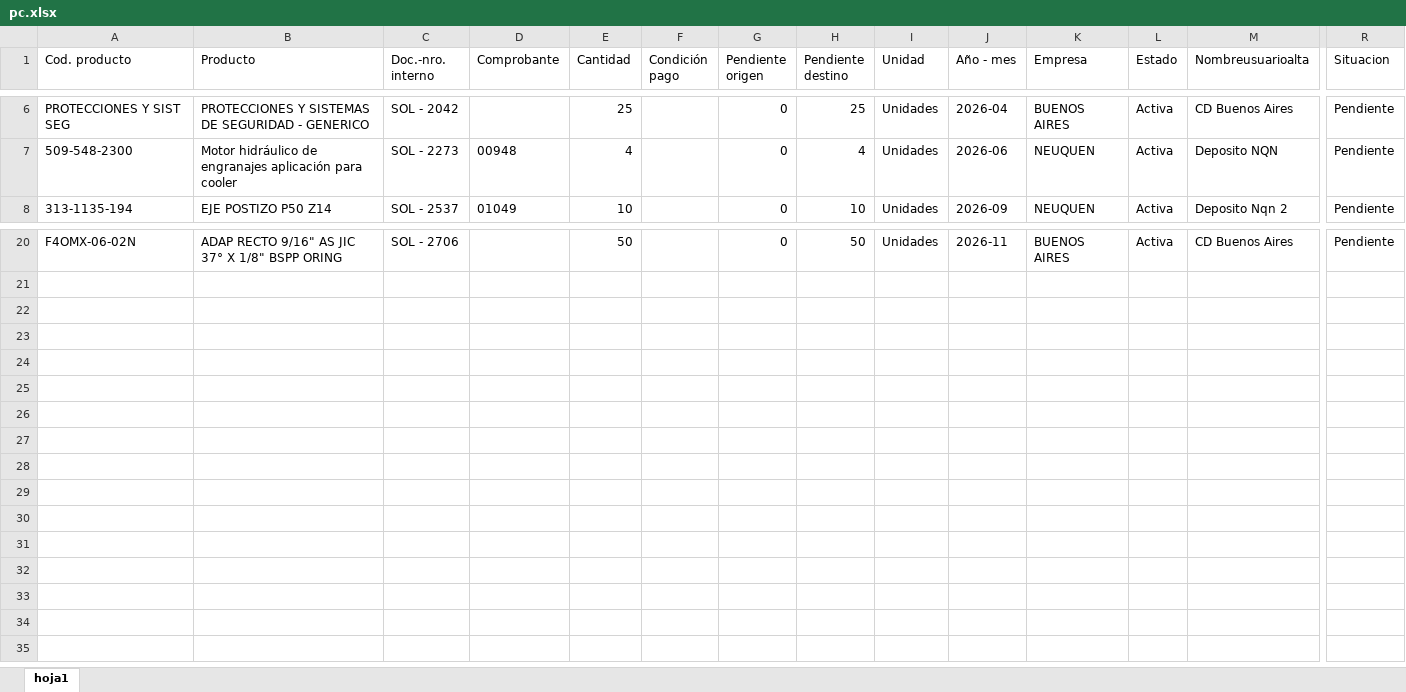
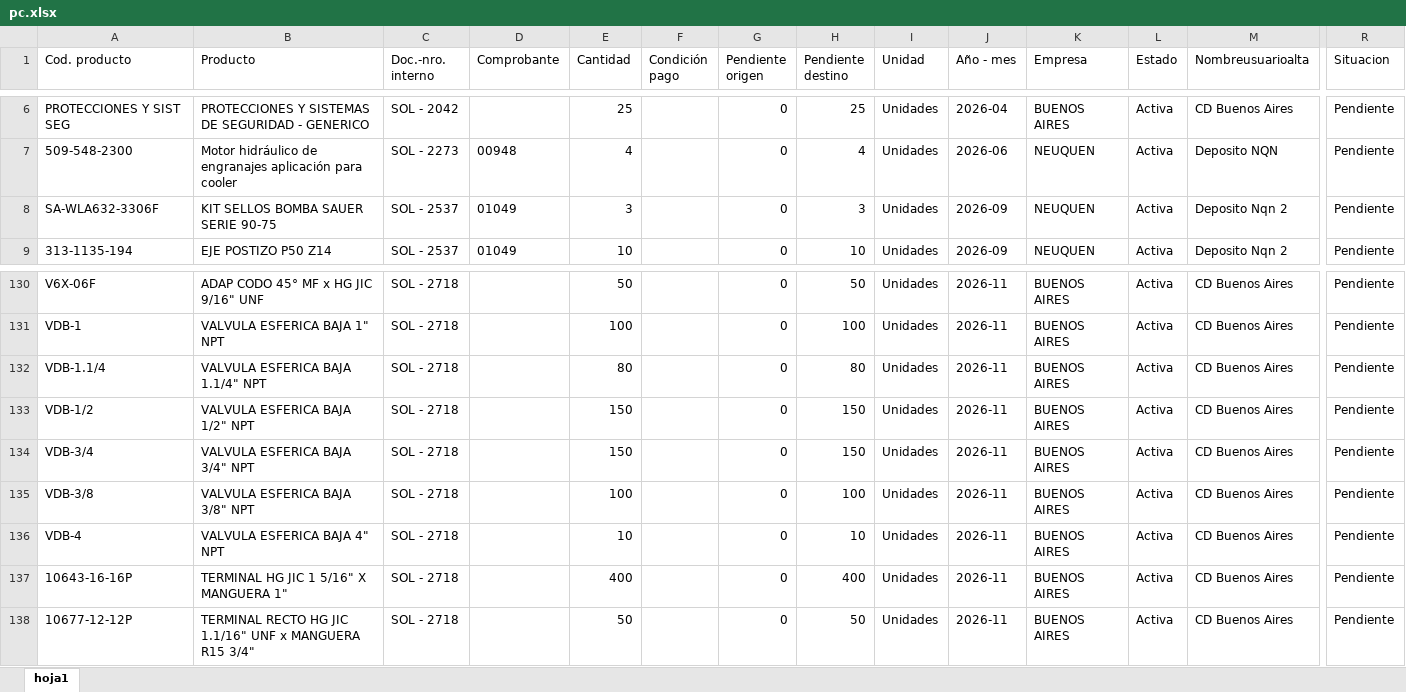
Before and after one commit to depositobsas/hidroil-stock, an Excel workbook: pc.xlsx, sheet hoja1, drawn as a sheet; only a part is shown, gaps mark what is left out; values as stored, in another font and other column widths than the file's, no borders; addresses are those after the commit; rows hold the shown columns only; the diff covers the shown part only; the diff names each change by its address in the sheet, - before the commit and + after, or states it on an @@ line.

```diff
--- a/pc.xlsx (sheet hoja1)
+++ b/pc.xlsx (sheet hoja1)
@@ row 13 moved to row 8: SA-WLA632-3306F @@
-A130 (Cod. producto): F4OMX-06-02N
+A130 (Cod. producto): V6X-06F
-B130 (Producto): ADAP RECTO 9/16" AS JIC 37° X 1/8" BSPP ORING
+B130 (Producto): ADAP CODO 45° MF x HG JIC 9/16" UNF
-C130 (Doc.-nro. interno): SOL - 2706
+C130 (Doc.-nro. interno): SOL - 2718
+row 131: VDB-1 | VALVULA ESFERICA BAJA 1" NPT | SOL - 2718 |  | 100 |  | 0 | 100 | Unidades | 2026-11 | BUENOS AIRES | Activa | CD Buenos Aires | Pendiente
+row 132: VDB-1.1/4 | VALVULA ESFERICA BAJA 1.1/4" NPT | SOL - 2718 |  | 80 |  | 0 | 80 | Unidades | 2026-11 | BUENOS AIRES | Activa | CD Buenos Aires | Pendiente
+row 133: VDB-1/2 | VALVULA ESFERICA BAJA 1/2" NPT | SOL - 2718 |  | 150 |  | 0 | 150 | Unidades | 2026-11 | BUENOS AIRES | Activa | CD Buenos Aires | Pendiente
+row 134: VDB-3/4 | VALVULA ESFERICA BAJA 3/4" NPT | SOL - 2718 |  | 150 |  | 0 | 150 | Unidades | 2026-11 | BUENOS AIRES | Activa | CD Buenos Aires | Pendiente
+row 135: VDB-3/8 | VALVULA ESFERICA BAJA 3/8" NPT | SOL - 2718 |  | 100 |  | 0 | 100 | Unidades | 2026-11 | BUENOS AIRES | Activa | CD Buenos Aires | Pendiente
+row 136: VDB-4 | VALVULA ESFERICA BAJA 4" NPT | SOL - 2718 |  | 10 |  | 0 | 10 | Unidades | 2026-11 | BUENOS AIRES | Activa | CD Buenos Aires | Pendiente
+row 137: 10643-16-16P | TERMINAL HG JIC 1 5/16" X MANGUERA 1" | SOL - 2718 |  | 400 |  | 0 | 400 | Unidades | 2026-11 | BUENOS AIRES | Activa | CD Buenos Aires | Pendiente
+row 138: 10677-12-12P | TERMINAL RECTO HG JIC 1.1/16" UNF x MANGUERA R15 3/4" | SOL - 2718 |  | 50 |  | 0 | 50 | Unidades | 2026-11 | BUENOS AIRES | Activa | CD Buenos Aires | Pendiente
```
Also changed, not shown: 110 added rows elsewhere in this sheet, oc.xlsx, 1 other file.
